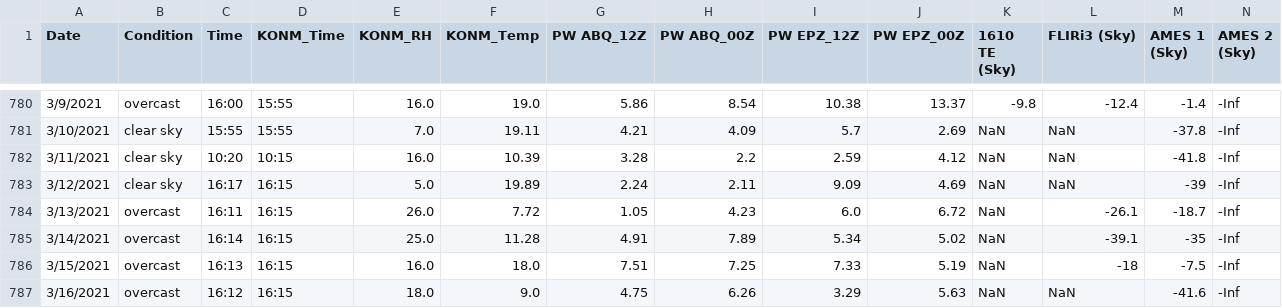
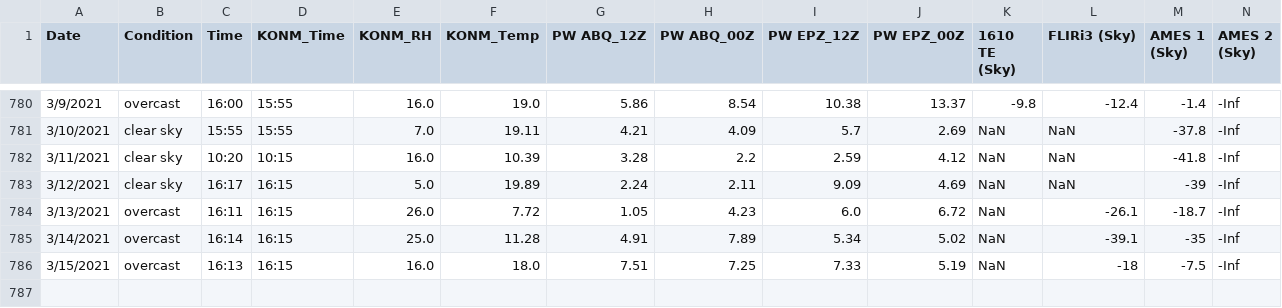
Before and after one commit to physicsgoddess1972/Precipitable-Water-Model, a CSV file: data/master_data.csv, drawn as a sheet; only a part is shown, gaps mark what is left out; rows hold the shown columns only; the diff names each change by its address in the sheet, - before the commit and + after, or states it on an @@ line.

Commit message:
Update master_data.csv

```diff
--- a/data/master_data.csv
+++ b/data/master_data.csv
-row 787: 3/16/2021 | overcast | 16:12 | 16:15 | 18.0 | 9.0 | 4.75 | 6.26 | 3.29 | 5.63 | NaN | NaN | -41.6 | -Inf
```
